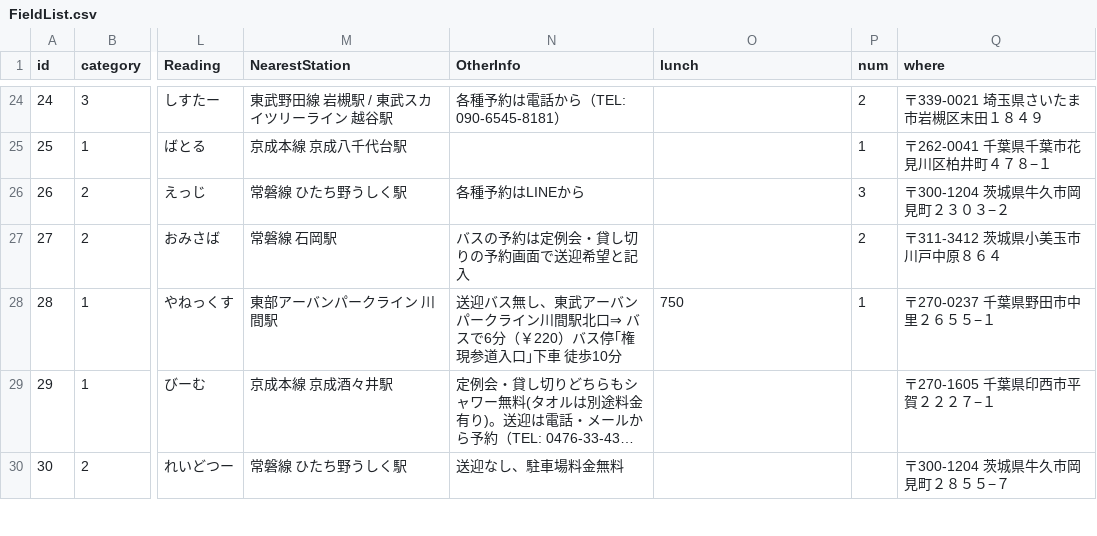
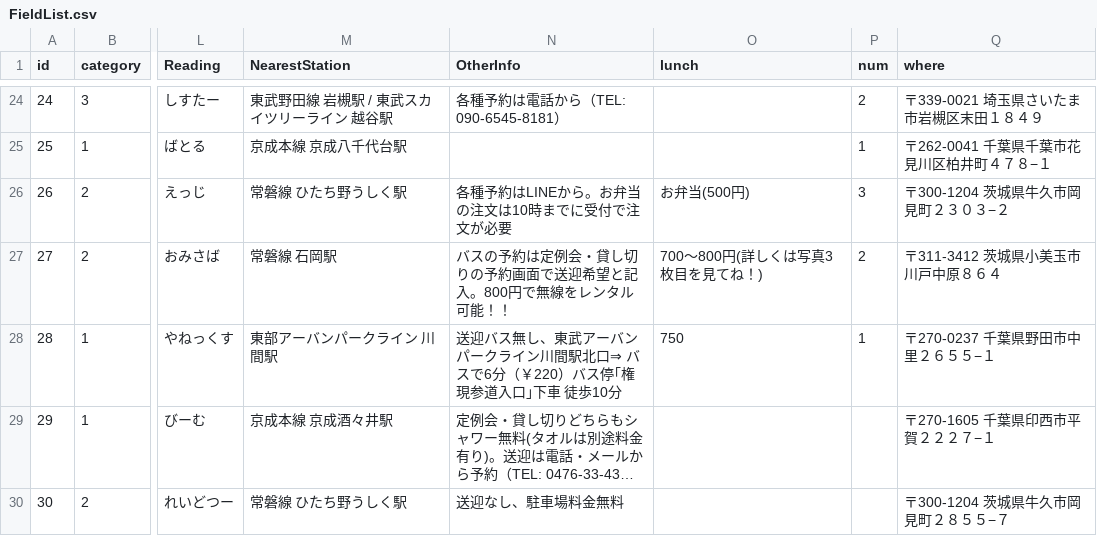
Before and after one commit to yoshi615/AirsoftFieldMap, a CSV file: FieldList.csv, drawn as a sheet; only a part is shown, gaps mark what is left out; long unchanged cells end in …; the diff names each change by its address in the sheet, - before the commit and + after, or states it on an @@ line.

```diff
--- a/FieldList.csv
+++ b/FieldList.csv
-N26 (OtherInfo): 各種予約はLINEから
+N26 (OtherInfo): 各種予約はLINEから。お弁当の注文は10時までに受付で注文が必要
-O26 (lunch): (empty)
+O26 (lunch): お弁当(500円)
-N27 (OtherInfo): バスの予約は定例会・貸し切りの予約画面で送迎希望と記入
+N27 (OtherInfo): バスの予約は定例会・貸し切りの予約画面で送迎希望と記入。800円で無線をレンタル可能！！
-O27 (lunch): (empty)
+O27 (lunch): 700～800円(詳しくは写真3枚目を見てね！)
```
Also changed, not shown: 1 other file.
